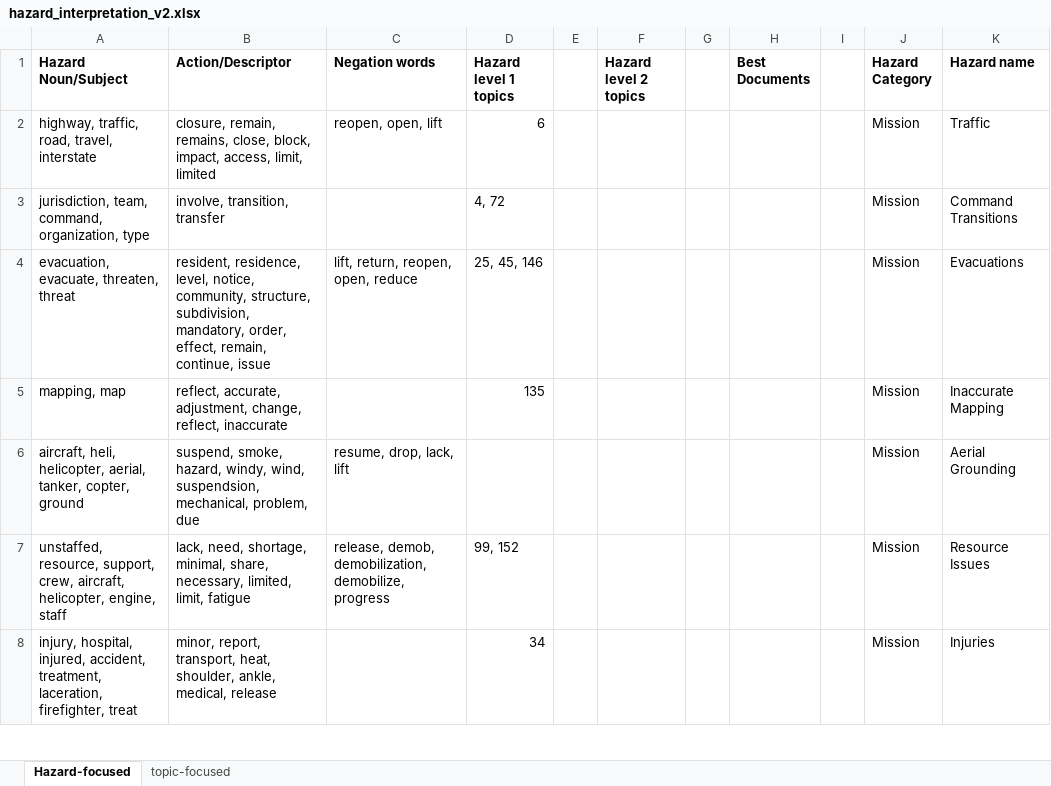
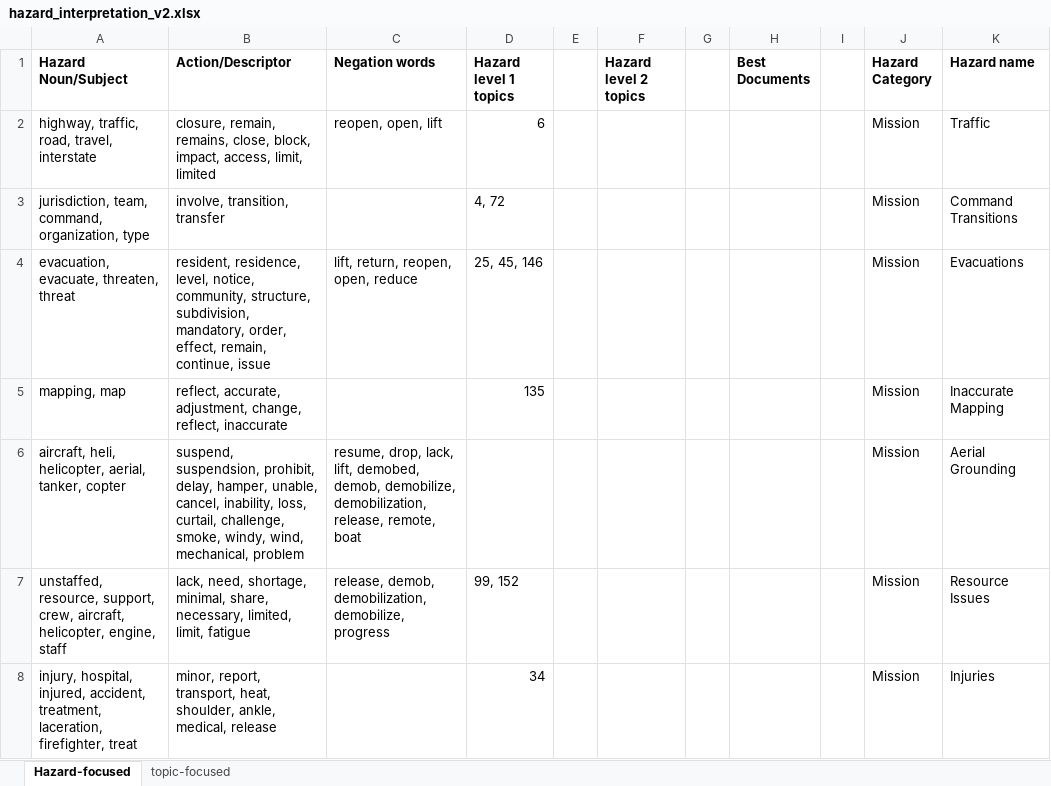
Before and after one commit to nasa/mika, an Excel workbook: output data/hazard_interpretation_v2.xlsx, sheet Hazard-focused, drawn as a sheet; only a part is shown; values as stored, in another font and other column widths than the file's, no borders; the diff names each change by its address in the sheet, - before the commit and + after, or states it on an @@ line.

Commit message:
add function for regular linear regression, updated interpretation words and accuracy

```diff
--- a/output data/hazard_interpretation_v2.xlsx (sheet Hazard-focused)
+++ b/output data/hazard_interpretation_v2.xlsx (sheet Hazard-focused)
-A6 (Hazard Noun/Subject): …aerial, tanker, copter, ground
+A6 (Hazard Noun/Subject): …aerial, tanker, copter
-B6 (Action/Descriptor): suspend, smoke, hazard, windy, wind, suspendsion, mechanical, problem, due
+B6 (Action/Descriptor): suspend, suspendsion, prohibit, delay, hamper, unable, cancel, inability, loss, curtail, challenge, smoke, windy, wind, mechanical, problem
-C6 (Negation words): …drop, lack, lift
+C6 (Negation words): …drop, lack, lift, demobed, demob, demobilize, demobilization, release, remote, boat
```
Also changed, not shown: output data/hazard_extraction_accuracy_v2.xlsx, 2 other files.
